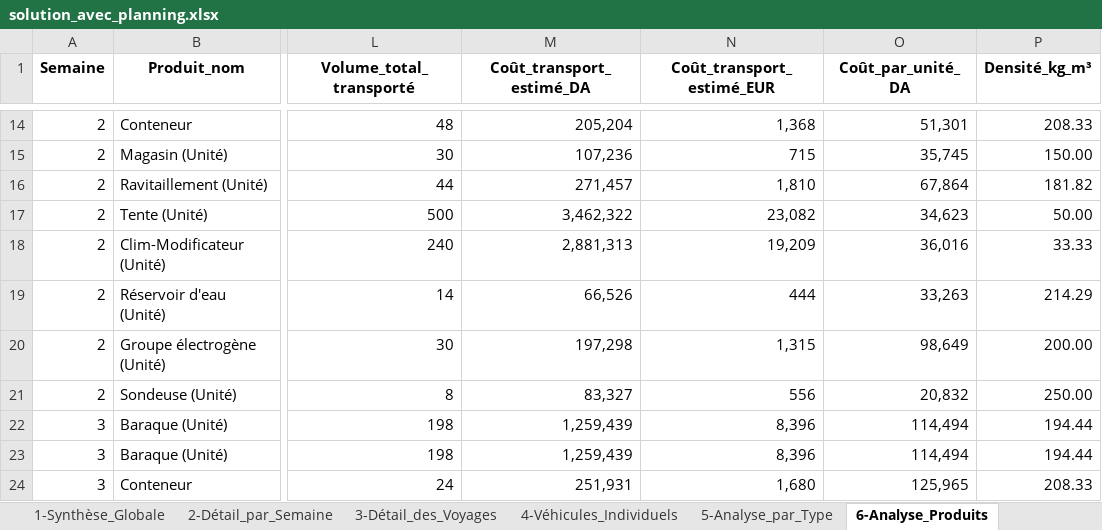
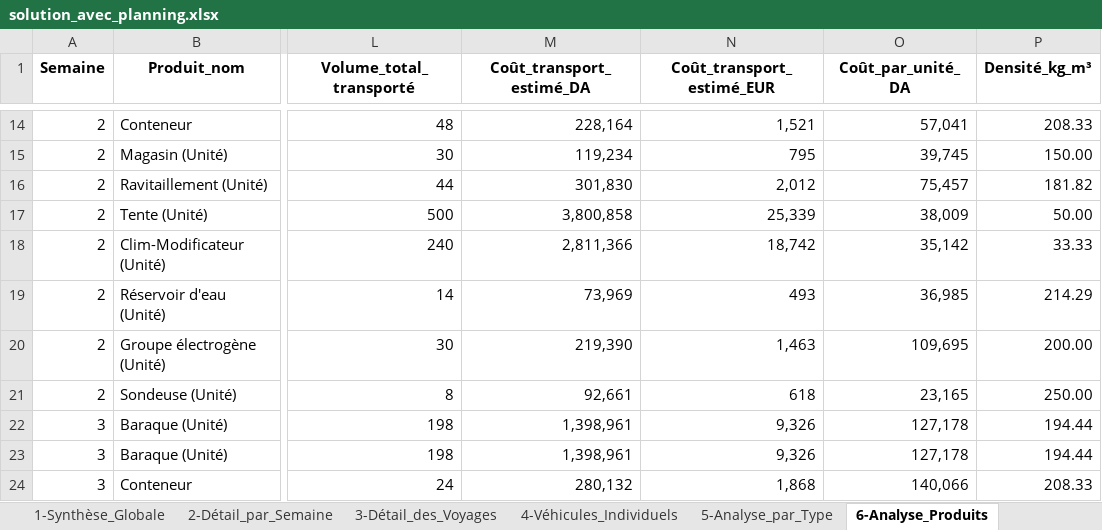
Before and after one commit to thilleliam/mythesis, an Excel workbook: solution_avec_planning.xlsx, sheet 6-Analyse_Produits, drawn as a sheet; only a part is shown, gaps mark what is left out; values as stored, in another font and other column widths than the file's, no borders; the diff covers the shown part only; the diff names each change by its address in the sheet, - before the commit and + after, or states it on an @@ line.

```diff
--- a/solution_avec_planning.xlsx (sheet 6-Analyse_Produits)
+++ b/solution_avec_planning.xlsx (sheet 6-Analyse_Produits)
-M14 (Coût_transport_estimé_DA): 205,204
+M14 (Coût_transport_estimé_DA): 228,164
-N14 (Coût_transport_estimé_EUR): 1,368
+N14 (Coût_transport_estimé_EUR): 1,521
-O14 (Coût_par_unité_DA): 51,301
+O14 (Coût_par_unité_DA): 57,041
-M15 (Coût_transport_estimé_DA): 107,236
+M15 (Coût_transport_estimé_DA): 119,234
-N15 (Coût_transport_estimé_EUR): 715
+N15 (Coût_transport_estimé_EUR): 795
-O15 (Coût_par_unité_DA): 35,745
+O15 (Coût_par_unité_DA): 39,745
-M16 (Coût_transport_estimé_DA): 271,457
+M16 (Coût_transport_estimé_DA): 301,830
-N16 (Coût_transport_estimé_EUR): 1,810
+N16 (Coût_transport_estimé_EUR): 2,012
-O16 (Coût_par_unité_DA): 67,864
+O16 (Coût_par_unité_DA): 75,457
-M17 (Coût_transport_estimé_DA): 3,462,322
+M17 (Coût_transport_estimé_DA): 3,800,858
-N17 (Coût_transport_estimé_EUR): 23,082
+N17 (Coût_transport_estimé_EUR): 25,339
-O17 (Coût_par_unité_DA): 34,623
+O17 (Coût_par_unité_DA): 38,009
-M18 (Coût_transport_estimé_DA): 2,881,313
+M18 (Coût_transport_estimé_DA): 2,811,366
-N18 (Coût_transport_estimé_EUR): 19,209
+N18 (Coût_transport_estimé_EUR): 18,742
-O18 (Coût_par_unité_DA): 36,016
+O18 (Coût_par_unité_DA): 35,142
-M19 (Coût_transport_estimé_DA): 66,526
+M19 (Coût_transport_estimé_DA): 73,969
-N19 (Coût_transport_estimé_EUR): 444
+N19 (Coût_transport_estimé_EUR): 493
-O19 (Coût_par_unité_DA): 33,263
+O19 (Coût_par_unité_DA): 36,985
-M20 (Coût_transport_estimé_DA): 197,298
+M20 (Coût_transport_estimé_DA): 219,390
-N20 (Coût_transport_estimé_EUR): 1,315
+N20 (Coût_transport_estimé_EUR): 1,463
-O20 (Coût_par_unité_DA): 98,649
+O20 (Coût_par_unité_DA): 109,695
-M21 (Coût_transport_estimé_DA): 83,327
+M21 (Coût_transport_estimé_DA): 92,661
-N21 (Coût_transport_estimé_EUR): 556
+N21 (Coût_transport_estimé_EUR): 618
-O21 (Coût_par_unité_DA): 20,832
+O21 (Coût_par_unité_DA): 23,165
-M22:M23 (Coût_transport_estimé_DA): 1,259,439
+M22:M23 (Coût_transport_estimé_DA): 1,398,961
-N22:N23 (Coût_transport_estimé_EUR): 8,396
+N22:N23 (Coût_transport_estimé_EUR): 9,326
-O22:O23 (Coût_par_unité_DA): 114,494
+O22:O23 (Coût_par_unité_DA): 127,178
-M24 (Coût_transport_estimé_DA): 251,931
+M24 (Coût_transport_estimé_DA): 280,132
-N24 (Coût_transport_estimé_EUR): 1,680
+N24 (Coût_transport_estimé_EUR): 1,868
-O24 (Coût_par_unité_DA): 125,965
+O24 (Coût_par_unité_DA): 140,066
```
Also changed, not shown: 327 edited cells elsewhere in this sheet, sheet 3-Détail_des_Voyages, sheet 4-Véhicules_Individuels, sheet 2-Détail_par_Semaine, sheet 5-Analyse_par_Type, sheet 7-Métriques_Performance, sheet 1-Synthèse_Globale, 16 other files.
